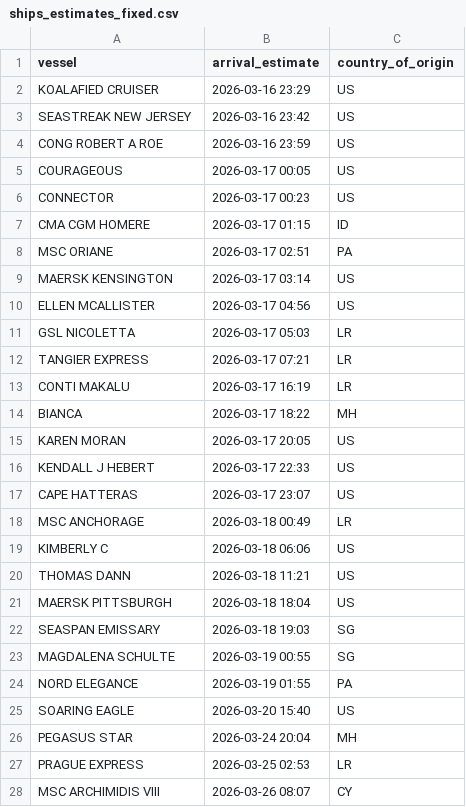
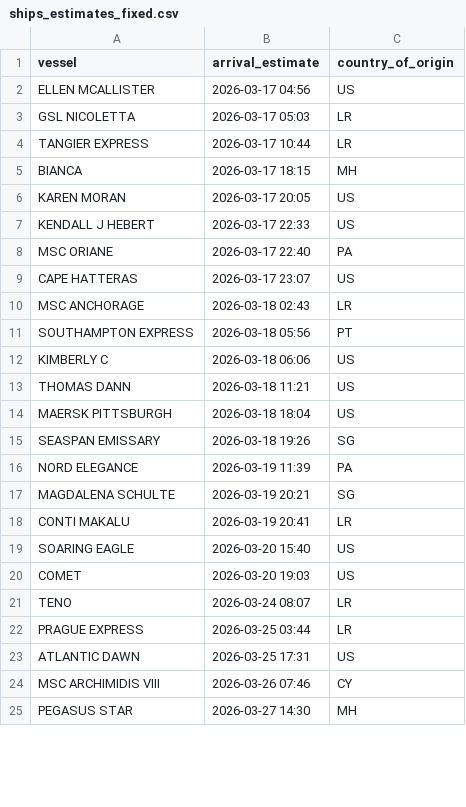
Before and after one commit to natalierjonas/FOCs-in-NYC, a CSV file: ships_estimates_fixed.csv, drawn as a sheet; only a part is shown; the diff covers the shown part only.

```diff
--- a/ships_estimates_fixed.csv
+++ b/ships_estimates_fixed.csv
@@ -1,19 +1,12 @@
 vessel,arrival_estimate,country_of_origin
-KOALAFIED CRUISER,2026-03-16 23:29,US
-SEASTREAK NEW JERSEY,2026-03-16 23:42,US
-CONG ROBERT A ROE,2026-03-16 23:59,US
-COURAGEOUS,2026-03-17 00:05,US
-CONNECTOR,2026-03-17 00:23,US
-CMA CGM HOMERE,2026-03-17 01:15,ID
-MSC ORIANE,2026-03-17 02:51,PA
-MAERSK KENSINGTON,2026-03-17 03:14,US
 ELLEN MCALLISTER,2026-03-17 04:56,US
 GSL NICOLETTA,2026-03-17 05:03,LR
-TANGIER EXPRESS,2026-03-17 07:21,LR
-CONTI MAKALU,2026-03-17 16:19,LR
-BIANCA,2026-03-17 18:22,MH
+TANGIER EXPRESS,2026-03-17 10:44,LR
+BIANCA,2026-03-17 18:15,MH
 KAREN MORAN,2026-03-17 20:05,US
 KENDALL J HEBERT,2026-03-17 22:33,US
+MSC ORIANE,2026-03-17 22:40,PA
 CAPE HATTERAS,2026-03-17 23:07,US
-MSC ANCHORAGE,2026-03-18 00:49,LR
+MSC ANCHORAGE,2026-03-18 02:43,LR
+SOUTHAMPTON EXPRESS,2026-03-18 05:56,PT
 KIMBERLY C,2026-03-18 06:06,US
@@ -21,8 +14,12 @@ THOMAS DANN,2026-03-18 11:21,US
 MAERSK PITTSBURGH,2026-03-18 18:04,US
-SEASPAN EMISSARY,2026-03-18 19:03,SG
-MAGDALENA SCHULTE,2026-03-19 00:55,SG
-NORD ELEGANCE,2026-03-19 01:55,PA
+SEASPAN EMISSARY,2026-03-18 19:26,SG
+NORD ELEGANCE,2026-03-19 11:39,PA
+MAGDALENA SCHULTE,2026-03-19 20:21,SG
+CONTI MAKALU,2026-03-19 20:41,LR
 SOARING EAGLE,2026-03-20 15:40,US
-PEGASUS STAR,2026-03-24 20:04,MH
-PRAGUE EXPRESS,2026-03-25 02:53,LR
-MSC ARCHIMIDIS VIII,2026-03-26 08:07,CY
+COMET,2026-03-20 19:03,US
+TENO,2026-03-24 08:07,LR
+PRAGUE EXPRESS,2026-03-25 03:44,LR
+ATLANTIC DAWN,2026-03-25 17:31,US
+MSC ARCHIMIDIS VIII,2026-03-26 07:46,CY
+PEGASUS STAR,2026-03-27 14:30,MH
```
Also changed, not shown: 2 edited cells elsewhere in this file, filtered_ships.csv.
